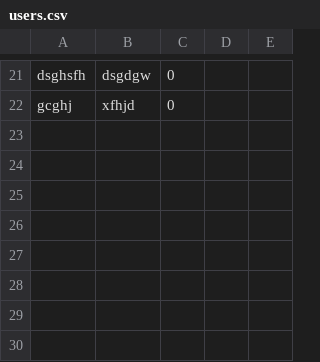
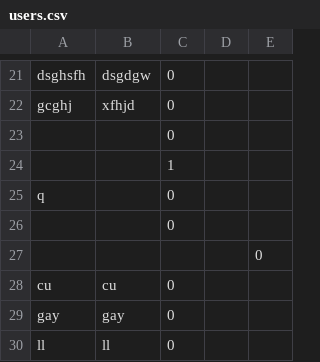
Before and after one commit to hyun090305/ClassRoyale, a CSV file: data/users.csv, drawn as a sheet; only a part is shown, gaps mark what is left out; the diff names each change by its address in the sheet, - before the commit and + after, or states it on an @@ line.

```diff
--- a/data/users.csv
+++ b/data/users.csv
+row 23:  |  | 0
+row 24:  |  | 1
+row 25: q |  | 0
+row 26:  |  | 0
+row 27:  |  |  |  | 0
+row 28: cu | cu | 0
+row 29: gay | gay | 0
+row 30: ll | ll | 0
```
Also changed, not shown: 9 other files.
